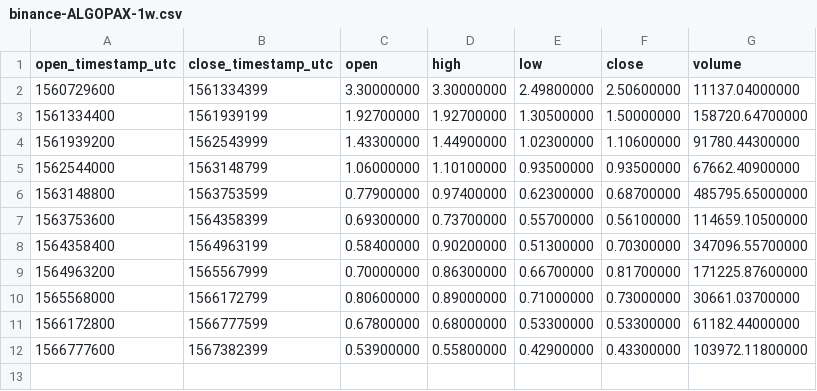
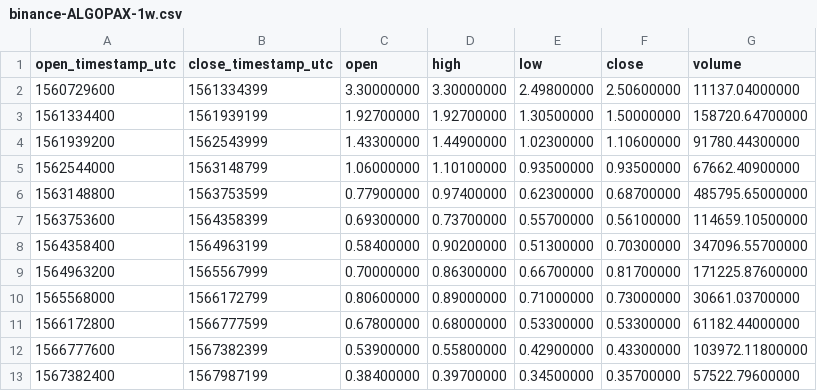
Before and after one commit to cryptobigbro/binance-ALGOPAX, a CSV file: binance-ALGOPAX-1w.csv, drawn as a sheet.

```diff
--- a/binance-ALGOPAX-1w.csv
+++ b/binance-ALGOPAX-1w.csv
@@ -12 +12,2 @@ open_timestamp_utc,close_timestamp_utc,open,high,low,close,volume
 1566777600,1567382399,0.53900000,0.55800000,0.42900000,0.43300000,103972.11800000
+1567382400,1567987199,0.38400000,0.39700000,0.34500000,0.35700000,57522.79600000
```
Also changed, not shown: binance-ALGOPAX-1d.csv, binance-ALGOPAX-1h.csv.
